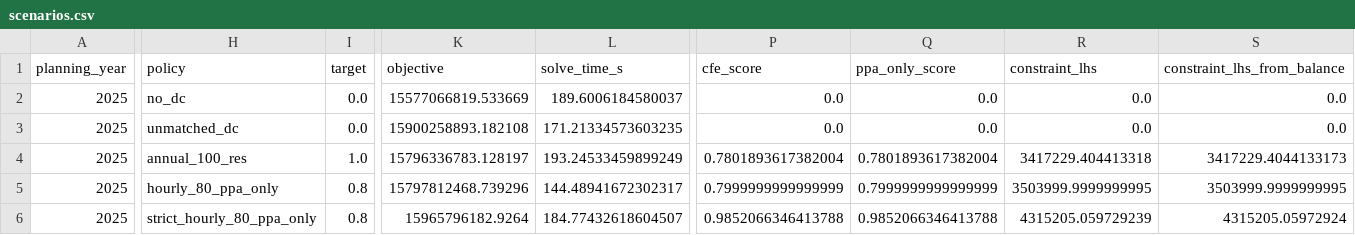
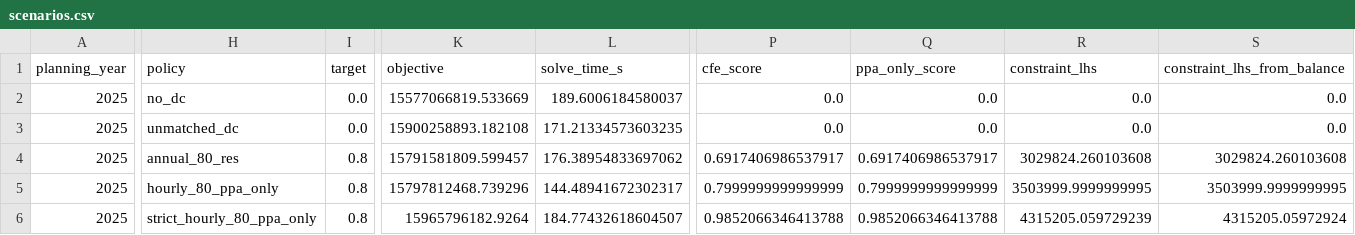
Before and after one commit to pypsalabs/spain-datacenter-decree, a CSV file: results/scenarios.csv, drawn as a sheet; only a part is shown, gaps mark what is left out; the diff covers the shown part only; the diff names each change by its address in the sheet, - before the commit and + after, or states it on an @@ line.

Commit message:
Swap annual 100% for annual 80% so all policies share the 80% target

```diff
--- a/results/scenarios.csv
+++ b/results/scenarios.csv
-H4 (policy): annual_100_res
+H4 (policy): annual_80_res
-I4 (target): 1.0
+I4 (target): 0.8
-K4 (objective): 15796336783.128197
+K4 (objective): 15791581809.599457
-L4 (solve_time_s): 193.24533459899249
+L4 (solve_time_s): 176.38954833697062
-P4 (cfe_score): 0.7801893617382004
+P4 (cfe_score): 0.6917406986537917
-Q4 (ppa_only_score): 0.7801893617382004
+Q4 (ppa_only_score): 0.6917406986537917
-R4 (constraint_lhs): 3417229.404413318
+R4 (constraint_lhs): 3029824.260103608
-S4 (constraint_lhs_from_balance): 3417229.4044133173
+S4 (constraint_lhs_from_balance): 3029824.260103608
```
Also changed, not shown: 121 edited cells elsewhere in this file, 3 other files.
